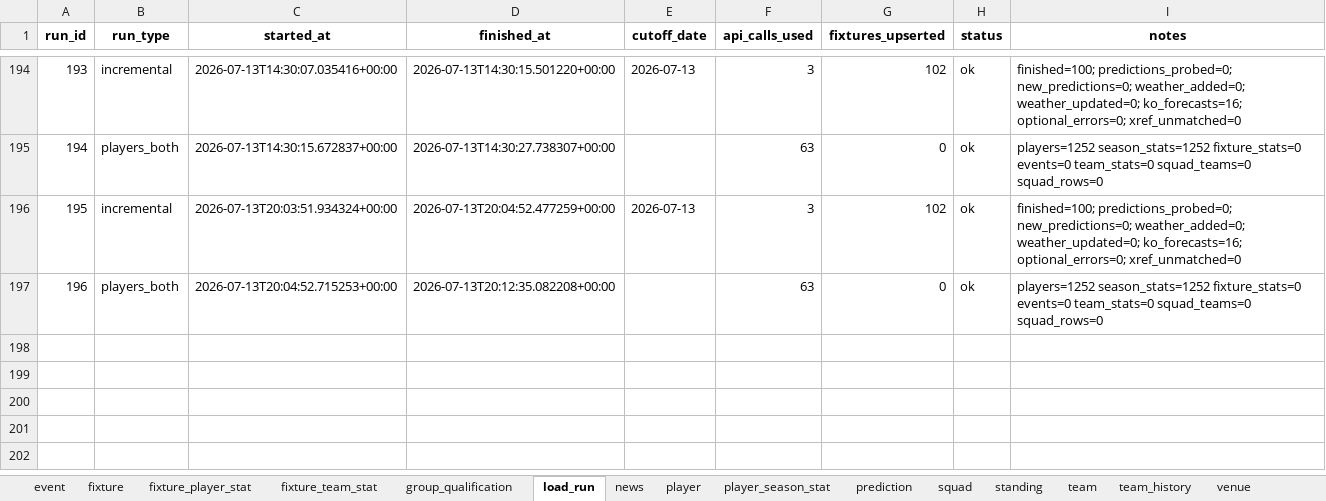
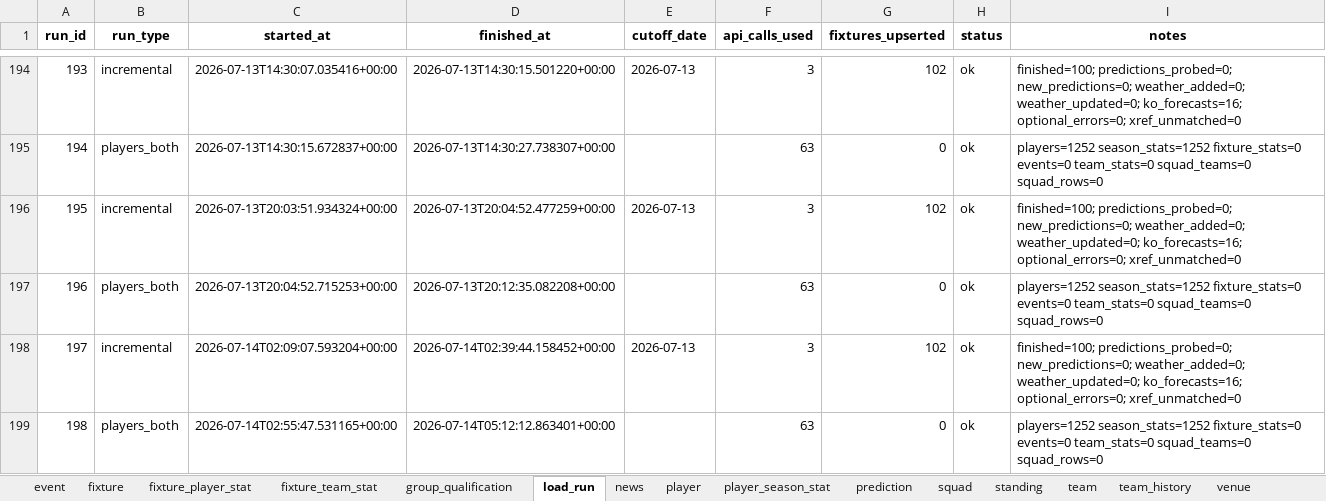
Before and after one commit to marc4data/world-cup-2026, an Excel workbook: reports/worldcup_tables.xlsx, sheet load_run, drawn as a sheet; only a part is shown, gaps mark what is left out; values as stored, in another font and other column widths than the file's, no borders; the diff names each change by its address in the sheet, - before the commit and + after, or states it on an @@ line.

```diff
--- a/reports/worldcup_tables.xlsx (sheet load_run)
+++ b/reports/worldcup_tables.xlsx (sheet load_run)
+row 198: 197 | incremental | 2026-07-14T02:09:07.593204+00:00 | 2026-07-14T02:39:44.158452+00:00 | 2026-07-13 | 3 | 102 | ok | finished=100; predictions_probed=0; new_predictions=0; weather_added=0; weather_updated=0; ko_forecasts=16; optional_errors=0; xref_unmatched=0
+row 199: 198 | players_both | 2026-07-14T02:55:47.531165+00:00 | 2026-07-14T05:12:12.863401+00:00 |  | 63 | 0 | ok | players=1252 season_stats=1252 fixture_stats=0 events=0 team_stats=0 squad_teams=0 squad_rows=0
```
Also changed, not shown: sheet player_season_stat, sheet group_qualification, sheet weather_forecast, 7 other files.
